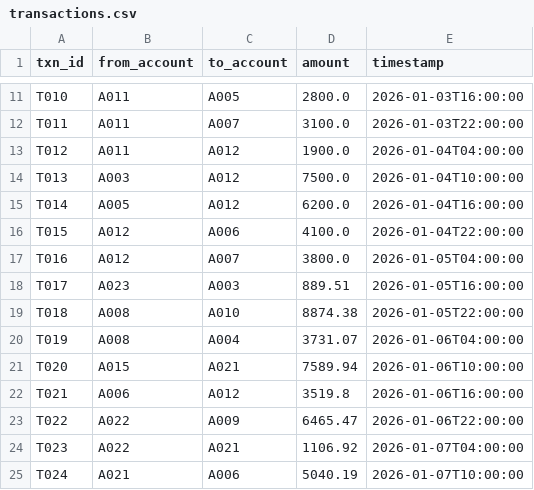
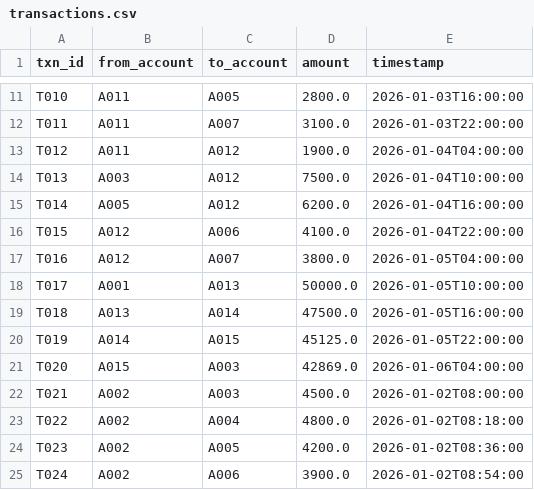
Before and after one commit to ndulam/knowledge-graphs, a CSV file: data/transactions.csv, drawn as a sheet; only a part is shown, gaps mark what is left out; the diff covers the shown part only.

```diff
--- a/data/transactions.csv
+++ b/data/transactions.csv
@@ -17,9 +17,9 @@ T015,A012,A006,4100.0,2026-01-04T22:00:00
 T016,A012,A007,3800.0,2026-01-05T04:00:00
-T017,A023,A003,889.51,2026-01-05T16:00:00
-T018,A008,A010,8874.38,2026-01-05T22:00:00
-T019,A008,A004,3731.07,2026-01-06T04:00:00
-T020,A015,A021,7589.94,2026-01-06T10:00:00
-T021,A006,A012,3519.8,2026-01-06T16:00:00
-T022,A022,A009,6465.47,2026-01-06T22:00:00
-T023,A022,A021,1106.92,2026-01-07T04:00:00
-T024,A021,A006,5040.19,2026-01-07T10:00:00
+T017,A001,A013,50000.0,2026-01-05T10:00:00
+T018,A013,A014,47500.0,2026-01-05T16:00:00
+T019,A014,A015,45125.0,2026-01-05T22:00:00
+T020,A015,A003,42869.0,2026-01-06T04:00:00
+T021,A002,A003,4500.0,2026-01-02T08:00:00
+T022,A002,A004,4800.0,2026-01-02T08:18:00
+T023,A002,A005,4200.0,2026-01-02T08:36:00
+T024,A002,A006,3900.0,2026-01-02T08:54:00
```
Also changed, not shown: 21 edited cells elsewhere in this file, data/accounts.csv, data/customers.csv, 4 other files.
